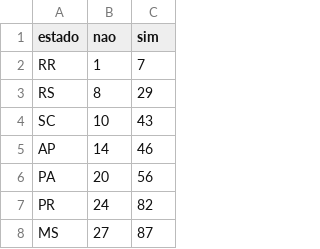
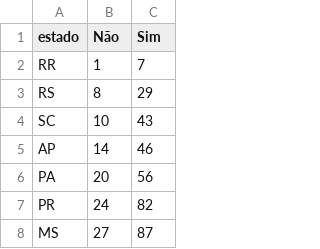
Before and after one commit to rodrimoni/ImpeachmentVis, a CSV file: src/data.csv, drawn as a sheet; only a part is shown.

```diff
--- a/src/data.csv
+++ b/src/data.csv
@@ -1,2 +1,2 @@
-estado,nao,sim
+estado,Não,Sim
 RR,1,7
```
Also changed, not shown: 4 other files.
